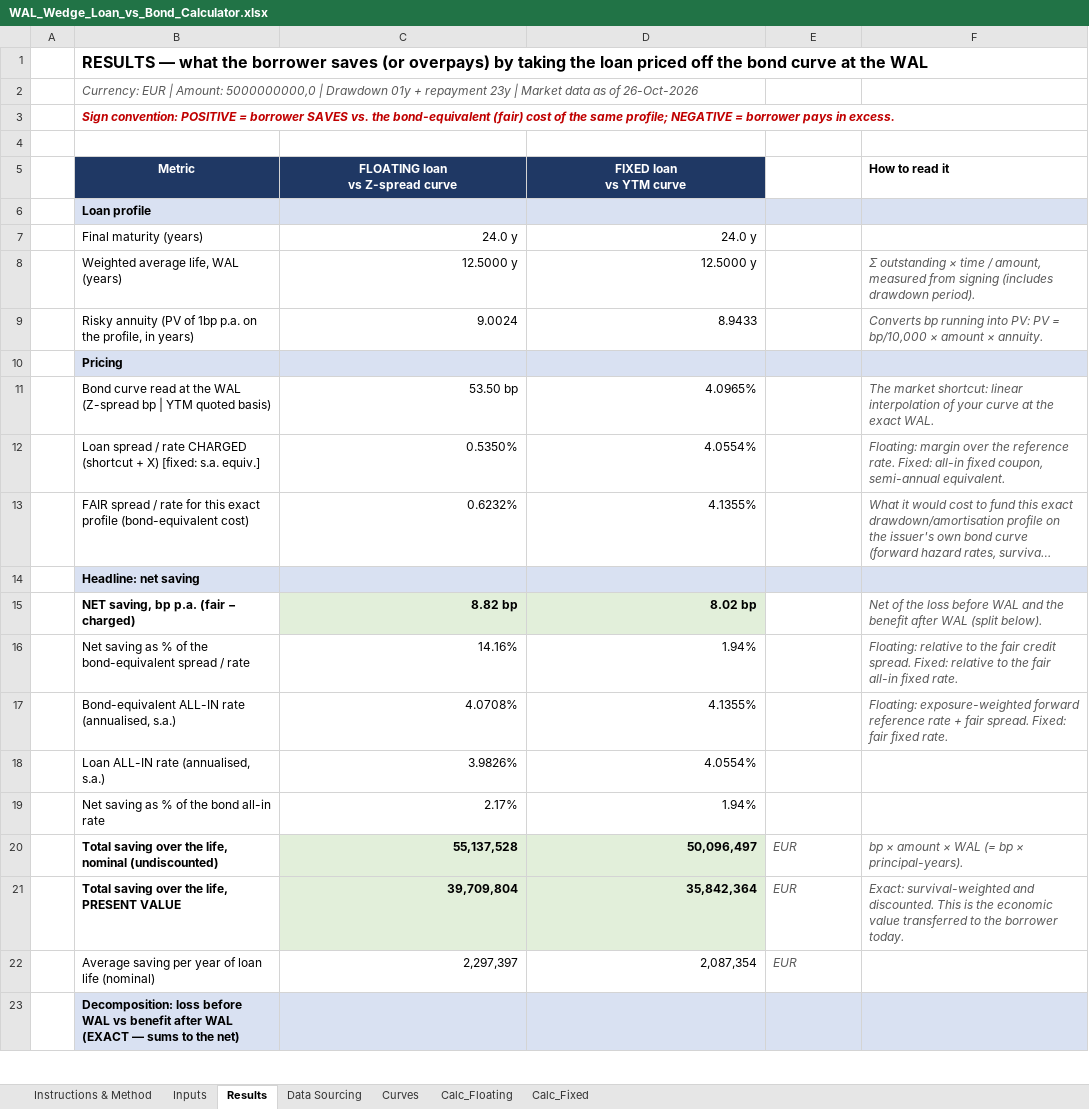
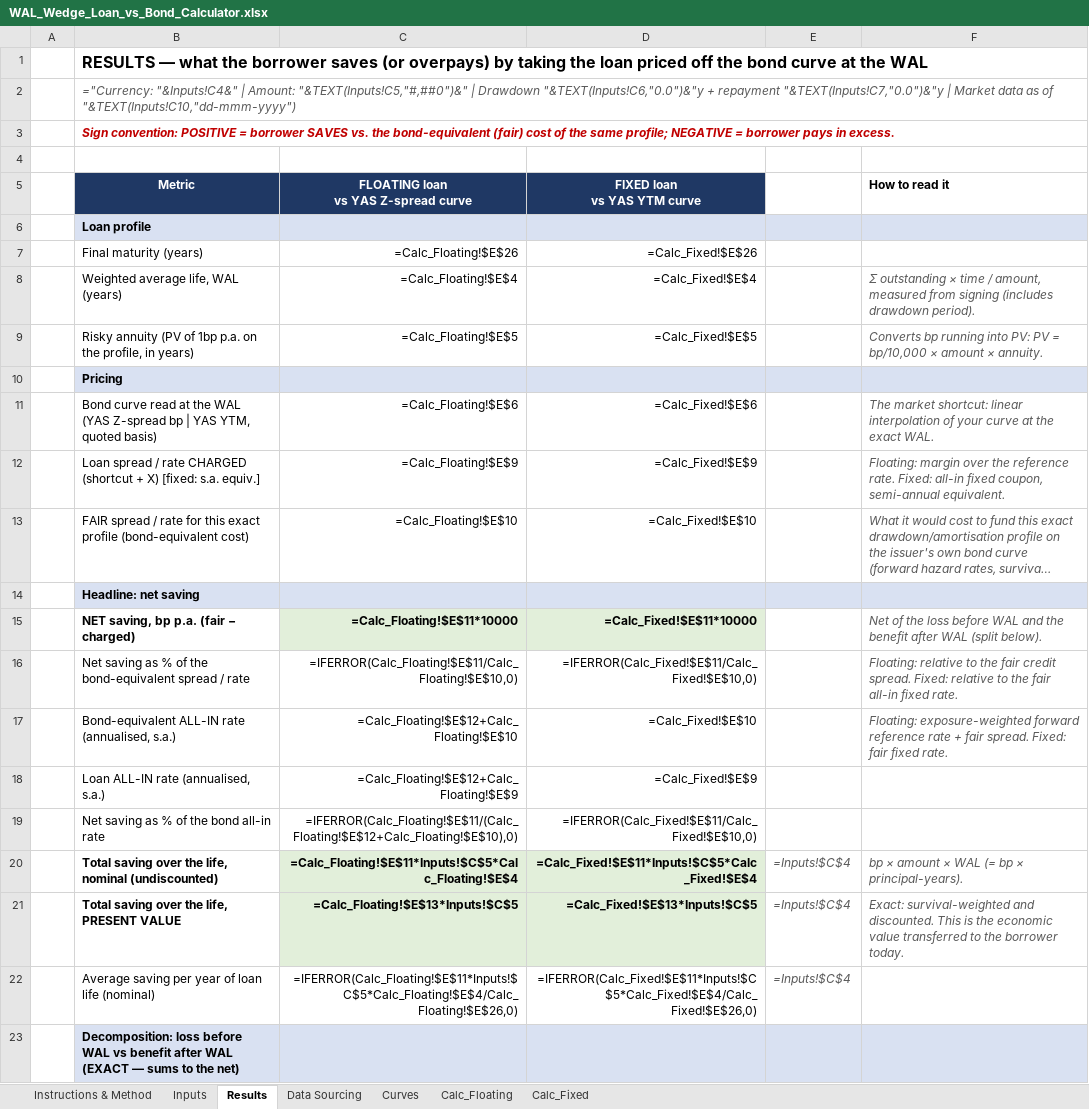
Before and after one commit to DevJRM/eaf-ai-lab, an Excel workbook: walWedge/WAL_Wedge_Loan_vs_Bond_Calculator.xlsx, sheet Results, drawn as a sheet; only a part is shown; long unchanged cells end in …; values as stored, in another font and other column widths than the file's, no borders; formulas without a stored value are shown as written; conditional formats not drawn; removed rows and columns are numbered as before the commit, all else as after; ↵ is a line break in a cell; the diff covers the shown part only; the diff names each change by its address in the sheet, - before the commit and + after, or states it on an @@ line.

```diff
--- a/walWedge/WAL_Wedge_Loan_vs_Bond_Calculator.xlsx (sheet Results)
+++ b/walWedge/WAL_Wedge_Loan_vs_Bond_Calculator.xlsx (sheet Results)
-B2 (Metric): Currency: EUR | Amount: 5000000000,0 | Drawdown 01y + repayment 23y | Market data as of 26-Oct-2026
+B2 (Metric): ="Currency: "&Inputs!C4&" | Amount: "&TEXT(Inputs!C5,"#,##0")&" | Drawdown "&TEXT(Inputs!C6,"0.0")&"y + repayment "&TEXT(Inputs!C7,"0.0")&"y | Market data as of "&TEXT(Inputs!C10,"dd-mmm-yyyy")
-C5: FLOATING loan ↵ vs Z-spread curve
+C5: FLOATING loan ↵ vs YAS Z-spread curve
-D5: FIXED loan ↵ vs YTM curve
+D5: FIXED loan ↵ vs YAS YTM curve
-C7: 24.0 y
+C7: =Calc_Floating!$E$26
-D7 (FIXED loan vs YAS YTM curve): 24.0 y
+D7 (FIXED loan vs YAS YTM curve): =Calc_Fixed!$E$26
-C8: 12.5000 y
+C8: =Calc_Floating!$E$4
-D8 (FIXED loan vs YAS YTM curve): 12.5000 y
+D8 (FIXED loan vs YAS YTM curve): =Calc_Fixed!$E$4
-C9: 9.0024
+C9: =Calc_Floating!$E$5
-D9 (FIXED loan vs YAS YTM curve): 8.9433
+D9 (FIXED loan vs YAS YTM curve): =Calc_Fixed!$E$5
-row 11:  | Bond curve read at the WAL (Z-spread bp | YTM quoted basis) | 53.50 bp | 4.0965% |  | The market shortcut: linear interpolation of your curve at the exact WAL.
+row 11:  | Bond curve read at the WAL (YAS Z-spread bp | YAS YTM, quoted basis) | =Calc_Floating!$E$6 | =Calc_Fixed!$E$6 |  | The market shortcut: linear interpolation of your curve at the exact WAL.
-C12: 0.5350%
+C12: =Calc_Floating!$E$9
-D12 (FIXED loan vs YAS YTM curve): 4.0554%
+D12 (FIXED loan vs YAS YTM curve): =Calc_Fixed!$E$9
-C13: 0.6232%
+C13: =Calc_Floating!$E$10
-D13 (FIXED loan vs YAS YTM curve): 4.1355%
+D13 (FIXED loan vs YAS YTM curve): =Calc_Fixed!$E$10
-C15: 8.82 bp
+C15: =Calc_Floating!$E$11*10000
-D15 (FIXED loan vs YAS YTM curve): 8.02 bp
+D15 (FIXED loan vs YAS YTM curve): =Calc_Fixed!$E$11*10000
-C16: 14.16%
+C16: =IFERROR(Calc_Floating!$E$11/Calc_Floating!$E$10,0)
-D16 (FIXED loan vs YAS YTM curve): 1.94%
+D16 (FIXED loan vs YAS YTM curve): =IFERROR(Calc_Fixed!$E$11/Calc_Fixed!$E$10,0)
-C17: 4.0708%
+C17: =Calc_Floating!$E$12+Calc_Floating!$E$10
-D17 (FIXED loan vs YAS YTM curve): 4.1355%
+D17 (FIXED loan vs YAS YTM curve): =Calc_Fixed!$E$10
-C18: 3.9826%
+C18: =Calc_Floating!$E$12+Calc_Floating!$E$9
-D18 (FIXED loan vs YAS YTM curve): 4.0554%
+D18 (FIXED loan vs YAS YTM curve): =Calc_Fixed!$E$9
-C19: 2.17%
+C19: =IFERROR(Calc_Floating!$E$11/(Calc_Floating!$E$12+Calc_Floating!$E$10),0)
-D19 (FIXED loan vs YAS YTM curve): 1.94%
+D19 (FIXED loan vs YAS YTM curve): =IFERROR(Calc_Fixed!$E$11/Calc_Fixed!$E$10,0)
-C20: 55,137,528
+C20: =Calc_Floating!$E$11*Inputs!$C$5*Calc_Floating!$E$4
-D20 (FIXED loan vs YAS YTM curve): 50,096,497
+D20 (FIXED loan vs YAS YTM curve): =Calc_Fixed!$E$11*Inputs!$C$5*Calc_Fixed!$E$4
-E20:E22: EUR
+E20:E22: =Inputs!$C$4
-C21: 39,709,804
+C21: =Calc_Floating!$E$13*Inputs!$C$5
-D21 (FIXED loan vs YAS YTM curve): 35,842,364
+D21 (FIXED loan vs YAS YTM curve): =Calc_Fixed!$E$13*Inputs!$C$5
-C22: 2,297,397
+C22: =IFERROR(Calc_Floating!$E$11*Inputs!$C$5*Calc_Floating!$E$4/Calc_Floating!$E$26,0)
-D22 (FIXED loan vs YAS YTM curve): 2,087,354
+D22 (FIXED loan vs YAS YTM curve): =IFERROR(Calc_Fixed!$E$11*Inputs!$C$5*Calc_Fixed!$E$4/Calc_Fixed!$E$26,0)
```
Also changed, not shown: 5 added rows, 1 removed row and 54 edited cells elsewhere in this sheet, sheet Calc_Floating, sheet Calc_Fixed, sheet Curves, sheet Inputs, sheet Instructions & Method, sheet Data Sourcing, 3 other files.
